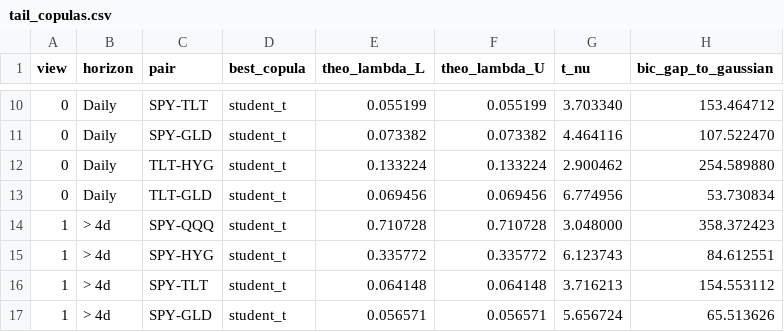
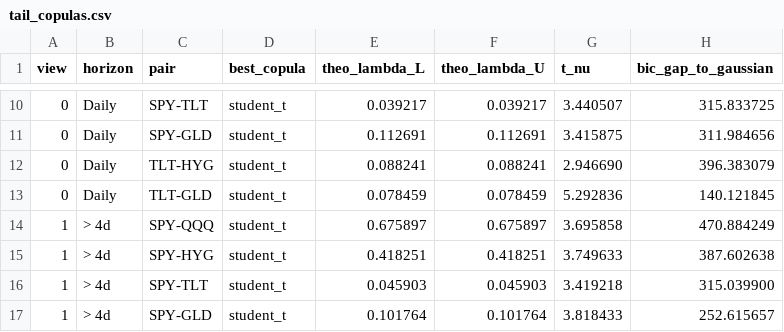
Before and after one commit to Imashaidk/QuantEdge1.0, a CSV file: results/tail_copulas.csv, drawn as a sheet; only a part is shown, gaps mark what is left out; the diff covers the shown part only.

```diff
--- a/results/tail_copulas.csv
+++ b/results/tail_copulas.csv
@@ -10,8 +10,8 @@ view,horizon,pair,best_copula,theo_lambda_L,theo_lambda_U,t_nu,bic_gap_to_gaussi
-0,Daily,SPY-TLT,student_t,0.055199,0.055199,3.703340,153.464712
-0,Daily,SPY-GLD,student_t,0.073382,0.073382,4.464116,107.522470
-0,Daily,TLT-HYG,student_t,0.133224,0.133224,2.900462,254.589880
-0,Daily,TLT-GLD,student_t,0.069456,0.069456,6.774956,53.730834
-1,> 4d,SPY-QQQ,student_t,0.710728,0.710728,3.048000,358.372423
-1,> 4d,SPY-HYG,student_t,0.335772,0.335772,6.123743,84.612551
-1,> 4d,SPY-TLT,student_t,0.064148,0.064148,3.716213,154.553112
-1,> 4d,SPY-GLD,student_t,0.056571,0.056571,5.656724,65.513626
+0,Daily,SPY-TLT,student_t,0.039217,0.039217,3.440507,315.833725
+0,Daily,SPY-GLD,student_t,0.112691,0.112691,3.415875,311.984656
+0,Daily,TLT-HYG,student_t,0.088241,0.088241,2.946690,396.383079
+0,Daily,TLT-GLD,student_t,0.078459,0.078459,5.292836,140.121845
+1,> 4d,SPY-QQQ,student_t,0.675897,0.675897,3.695858,470.884249
+1,> 4d,SPY-HYG,student_t,0.418251,0.418251,3.749633,387.602638
+1,> 4d,SPY-TLT,student_t,0.045903,0.045903,3.419218,315.039900
+1,> 4d,SPY-GLD,student_t,0.101764,0.101764,3.818433,252.615657
```
Also changed, not shown: 138 edited cells elsewhere in this file, results/backtest_dm.csv, results/backtest_evaluation.csv, 13 other files.
